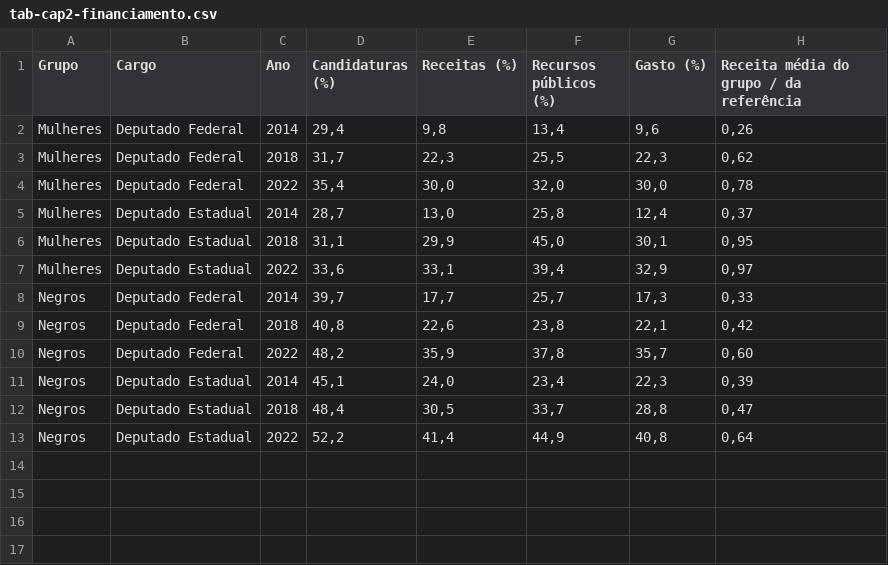
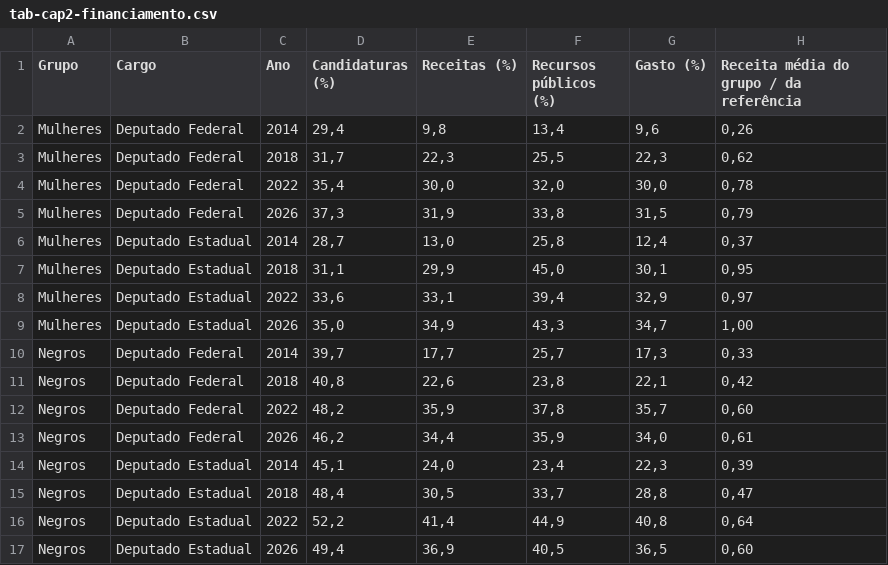
Before and after one commit to natalialucciola/claude-code-my-workflow, a CSV file: explorations/cap2-descritivo/output/tab-cap2-financiamento.csv, drawn as a sheet.

```diff
--- a/explorations/cap2-descritivo/output/tab-cap2-financiamento.csv
+++ b/explorations/cap2-descritivo/output/tab-cap2-financiamento.csv
@@ -4,2 +4,3 @@ Mulheres,Deputado Federal,2018,"31,7","22,3","25,5","22,3","0,62"
 Mulheres,Deputado Federal,2022,"35,4","30,0","32,0","30,0","0,78"
+Mulheres,Deputado Federal,2026,"37,3","31,9","33,8","31,5","0,79"
 Mulheres,Deputado Estadual,2014,"28,7","13,0","25,8","12,4","0,37"
@@ -7,2 +8,3 @@ Mulheres,Deputado Estadual,2018,"31,1","29,9","45,0","30,1","0,95"
 Mulheres,Deputado Estadual,2022,"33,6","33,1","39,4","32,9","0,97"
+Mulheres,Deputado Estadual,2026,"35,0","34,9","43,3","34,7","1,00"
 Negros,Deputado Federal,2014,"39,7","17,7","25,7","17,3","0,33"
@@ -10,2 +12,3 @@ Negros,Deputado Federal,2018,"40,8","22,6","23,8","22,1","0,42"
 Negros,Deputado Federal,2022,"48,2","35,9","37,8","35,7","0,60"
+Negros,Deputado Federal,2026,"46,2","34,4","35,9","34,0","0,61"
 Negros,Deputado Estadual,2014,"45,1","24,0","23,4","22,3","0,39"
@@ -13 +16,2 @@ Negros,Deputado Estadual,2018,"48,4","30,5","33,7","28,8","0,47"
 Negros,Deputado Estadual,2022,"52,2","41,4","44,9","40,8","0,64"
+Negros,Deputado Estadual,2026,"49,4","36,9","40,5","36,5","0,60"
```
Also changed, not shown: explorations/cap2-descritivo/output/indicadores_composicao.csv, explorations/cap2-descritivo/output/indicadores_financiamento.csv, 32 other files.
